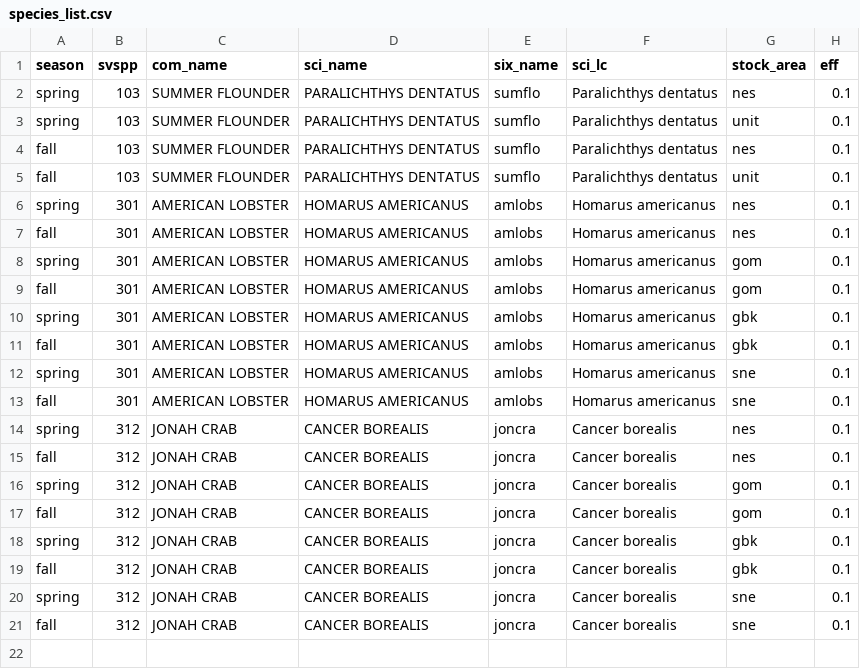
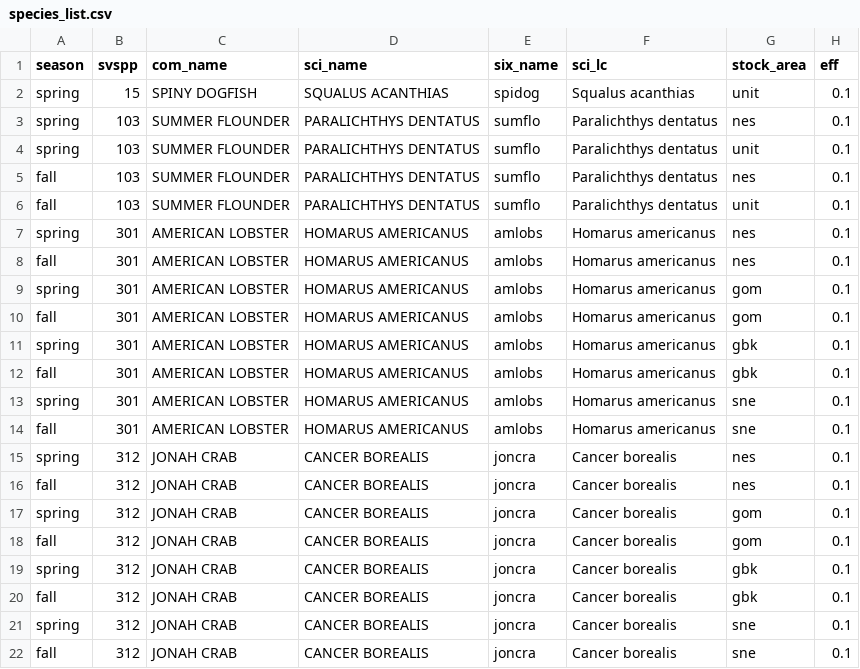
Before and after one commit to NOAA-EDAB/ECSA, a CSV file: data/species_list.csv, drawn as a sheet; the diff names each change by its address in the sheet, - before the commit and + after, or states it on an @@ line.

Commit message:
add spiny dogfish

```diff
--- a/data/species_list.csv
+++ b/data/species_list.csv
+row 2: spring | 15 | SPINY DOGFISH | SQUALUS ACANTHIAS | spidog | Squalus acanthias | unit | 0.1
```
